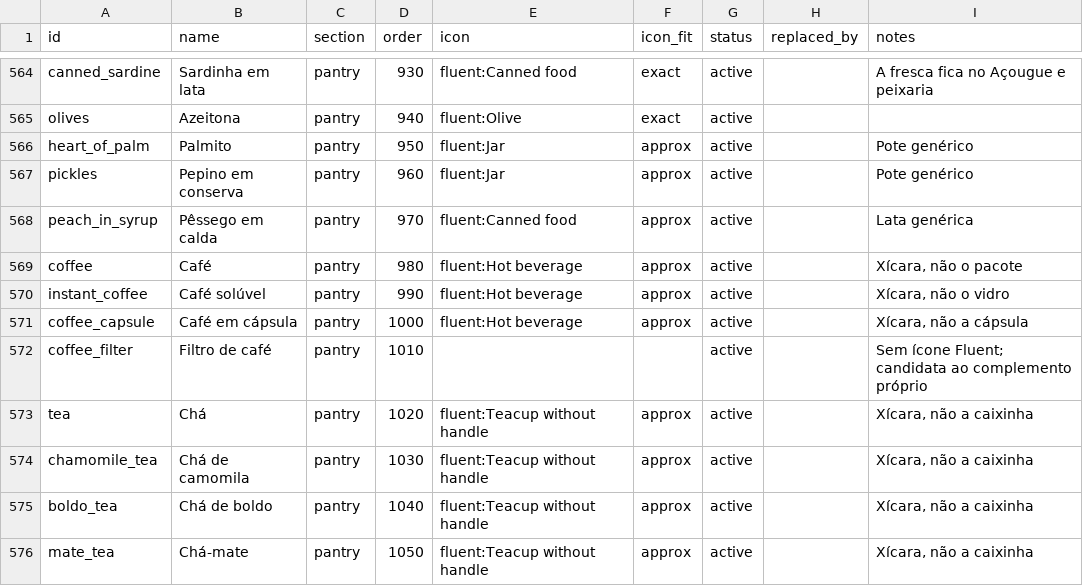
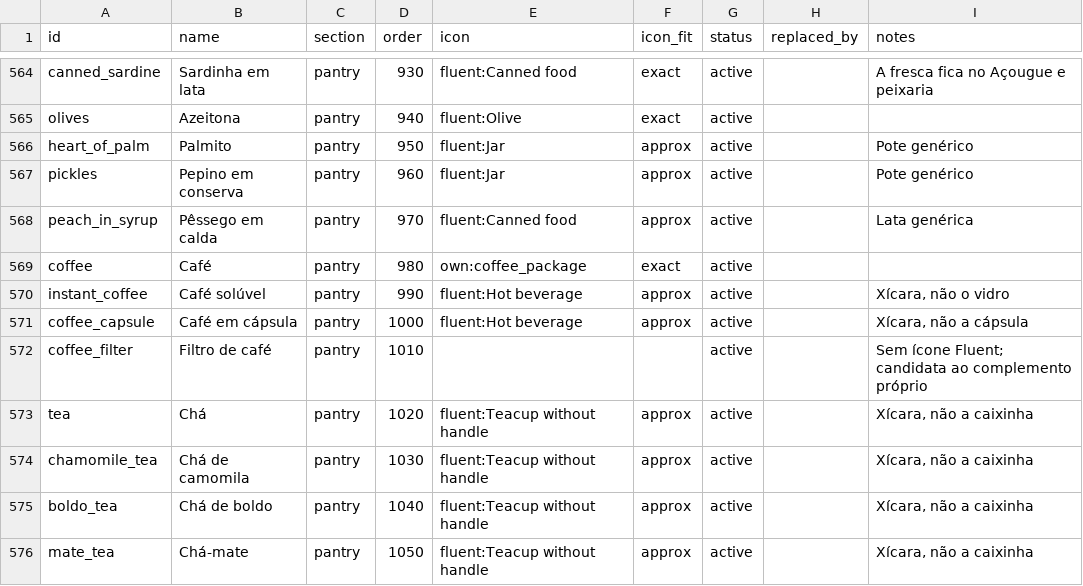
Before and after one commit to renan-schmitt/shopping-list, a CSV file: catalog/products.csv, drawn as a sheet; only a part is shown, gaps mark what is left out; the diff covers the shown part only.

```diff
--- a/catalog/products.csv
+++ b/catalog/products.csv
@@ -568,3 +568,3 @@ pickles,Pepino em conserva,pantry,960,fluent:Jar,approx,active,,Pote genérico
 peach_in_syrup,Pêssego em calda,pantry,970,fluent:Canned food,approx,active,,Lata genérica
-coffee,Café,pantry,980,fluent:Hot beverage,approx,active,,"Xícara, não o pacote"
+coffee,Café,pantry,980,own:coffee_package,exact,active,,
 instant_coffee,Café solúvel,pantry,990,fluent:Hot beverage,approx,active,,"Xícara, não o vidro"
```
Also changed, not shown: 76 edited cells elsewhere in this file, 28 other files.
